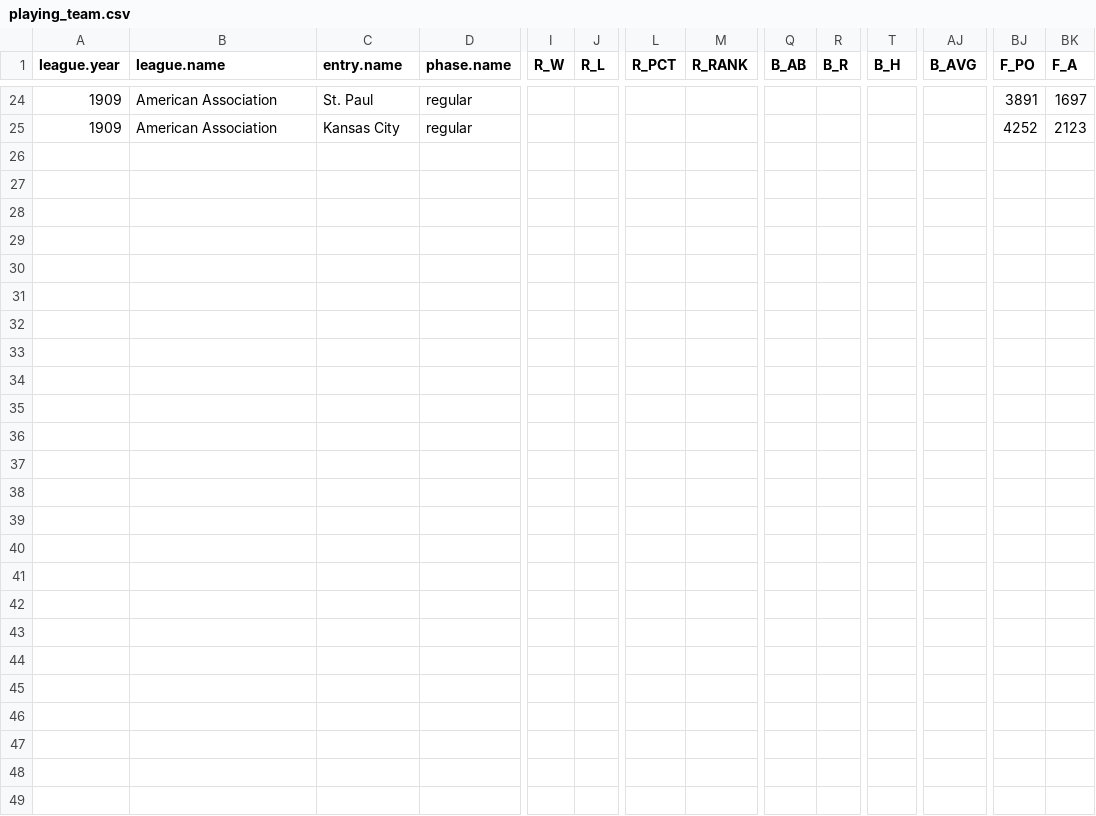
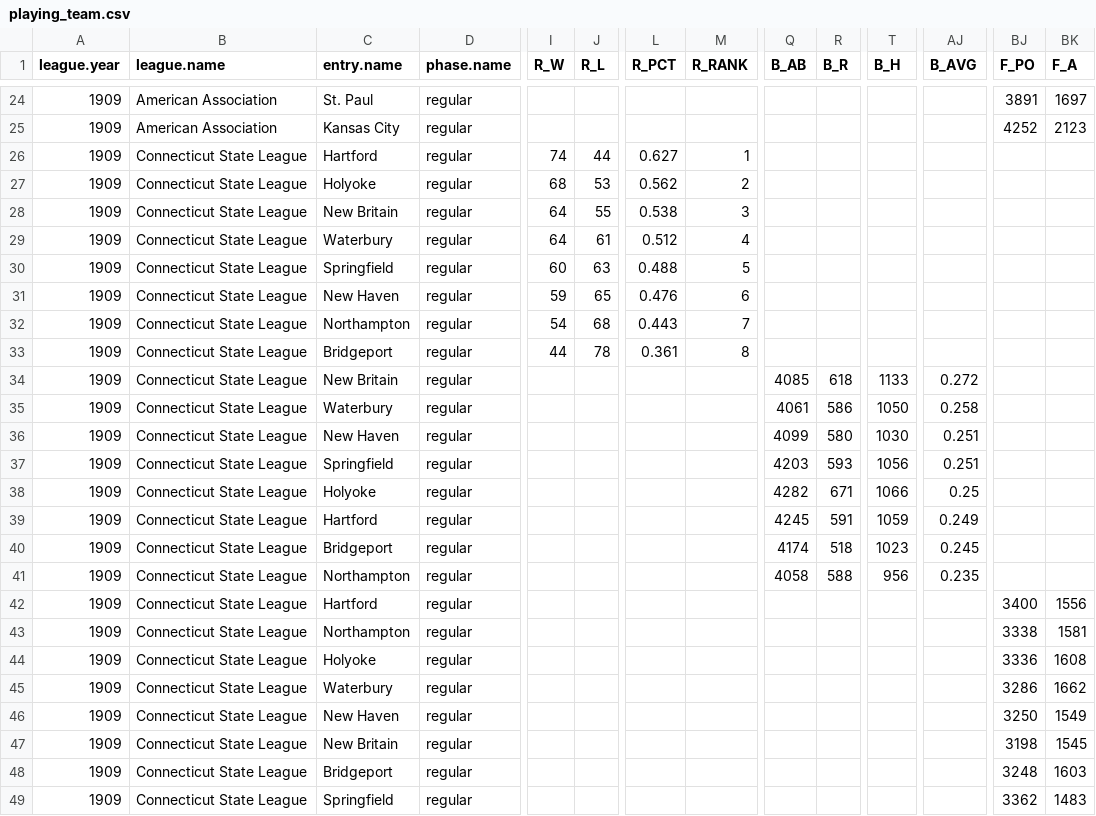
Before and after one commit to doc22940/minoraverages, a CSV file: processed/1910Spalding/playing_team.csv, drawn as a sheet; only a part is shown, gaps mark what is left out; rows hold the shown columns only; the diff names each change by its address in the sheet, - before the commit and + after, or states it on an @@ line.

Commit message:
Added 1909 Connecticut State League from 1910 Spalding Record by Cliff Blau.

```diff
--- a/processed/1910Spalding/playing_team.csv
+++ b/processed/1910Spalding/playing_team.csv
+row 26: 1909 | Connecticut State League | Hartford | regular | 74 | 44 | 0.627 | 1
+row 27: 1909 | Connecticut State League | Holyoke | regular | 68 | 53 | 0.562 | 2
+row 28: 1909 | Connecticut State League | New Britain | regular | 64 | 55 | 0.538 | 3
+row 29: 1909 | Connecticut State League | Waterbury | regular | 64 | 61 | 0.512 | 4
+row 30: 1909 | Connecticut State League | Springfield | regular | 60 | 63 | 0.488 | 5
+row 31: 1909 | Connecticut State League | New Haven | regular | 59 | 65 | 0.476 | 6
+row 32: 1909 | Connecticut State League | Northampton | regular | 54 | 68 | 0.443 | 7
+row 33: 1909 | Connecticut State League | Bridgeport | regular | 44 | 78 | 0.361 | 8
+row 34: 1909 | Connecticut State League | New Britain | regular |  |  |  |  | 4085 | 618 | 1133 | 0.272
+row 35: 1909 | Connecticut State League | Waterbury | regular |  |  |  |  | 4061 | 586 | 1050 | 0.258
+row 36: 1909 | Connecticut State League | New Haven | regular |  |  |  |  | 4099 | 580 | 1030 | 0.251
+row 37: 1909 | Connecticut State League | Springfield | regular |  |  |  |  | 4203 | 593 | 1056 | 0.251
+row 38: 1909 | Connecticut State League | Holyoke | regular |  |  |  |  | 4282 | 671 | 1066 | 0.25
+row 39: 1909 | Connecticut State League | Hartford | regular |  |  |  |  | 4245 | 591 | 1059 | 0.249
+row 40: 1909 | Connecticut State League | Bridgeport | regular |  |  |  |  | 4174 | 518 | 1023 | 0.245
+row 41: 1909 | Connecticut State League | Northampton | regular |  |  |  |  | 4058 | 588 | 956 | 0.235
+row 42: 1909 | Connecticut State League | Hartford | regular |  |  |  |  |  |  |  |  | 3400 | 1556
+row 43: 1909 | Connecticut State League | Northampton | regular |  |  |  |  |  |  |  |  | 3338 | 1581
+row 44: 1909 | Connecticut State League | Holyoke | regular |  |  |  |  |  |  |  |  | 3336 | 1608
+row 45: 1909 | Connecticut State League | Waterbury | regular |  |  |  |  |  |  |  |  | 3286 | 1662
+row 46: 1909 | Connecticut State League | New Haven | regular |  |  |  |  |  |  |  |  | 3250 | 1549
+row 47: 1909 | Connecticut State League | New Britain | regular |  |  |  |  |  |  |  |  | 3198 | 1545
+row 48: 1909 | Connecticut State League | Bridgeport | regular |  |  |  |  |  |  |  |  | 3248 | 1603
+row 49: 1909 | Connecticut State League | Springfield | regular |  |  |  |  |  |  |  |  | 3362 | 1483
```
Also changed, not shown: 2 other files.
